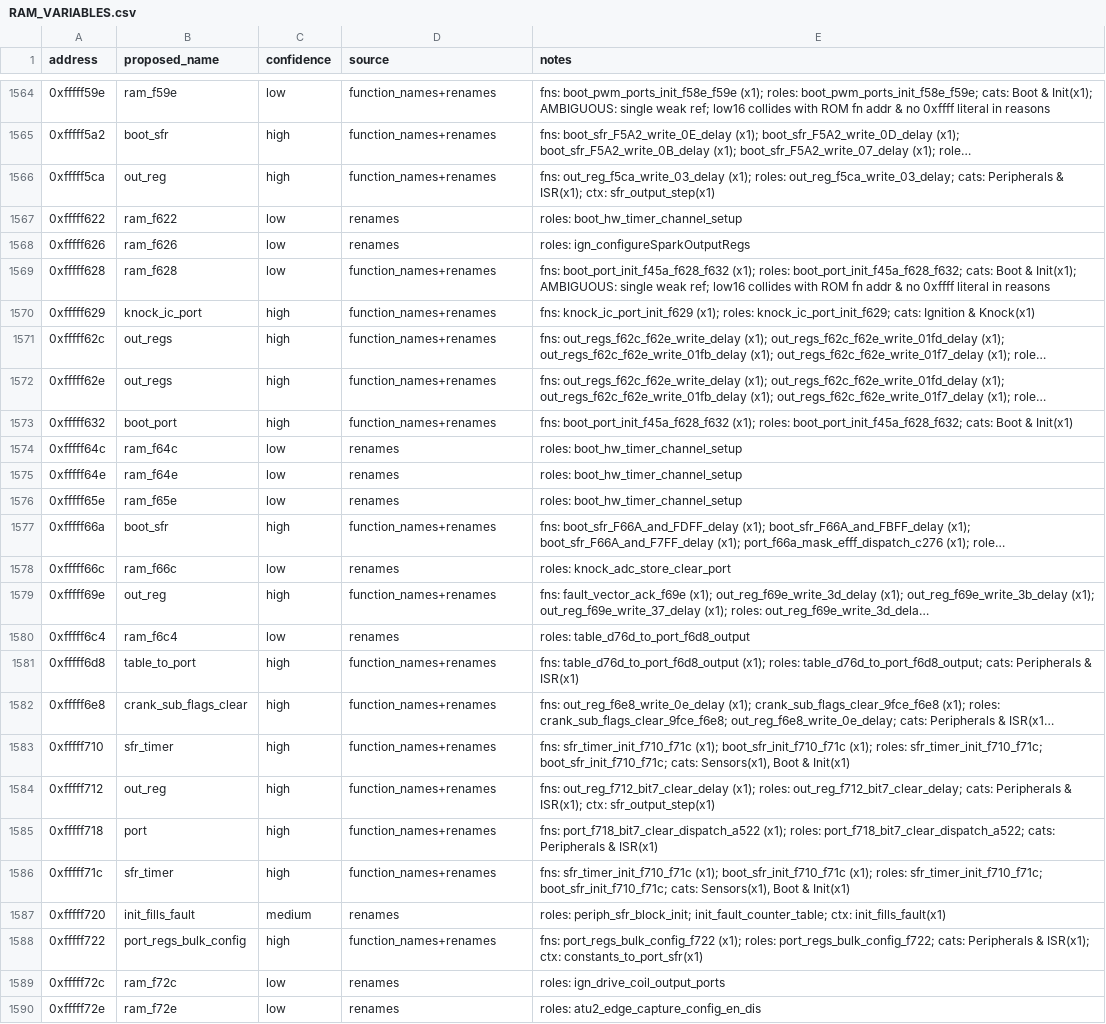
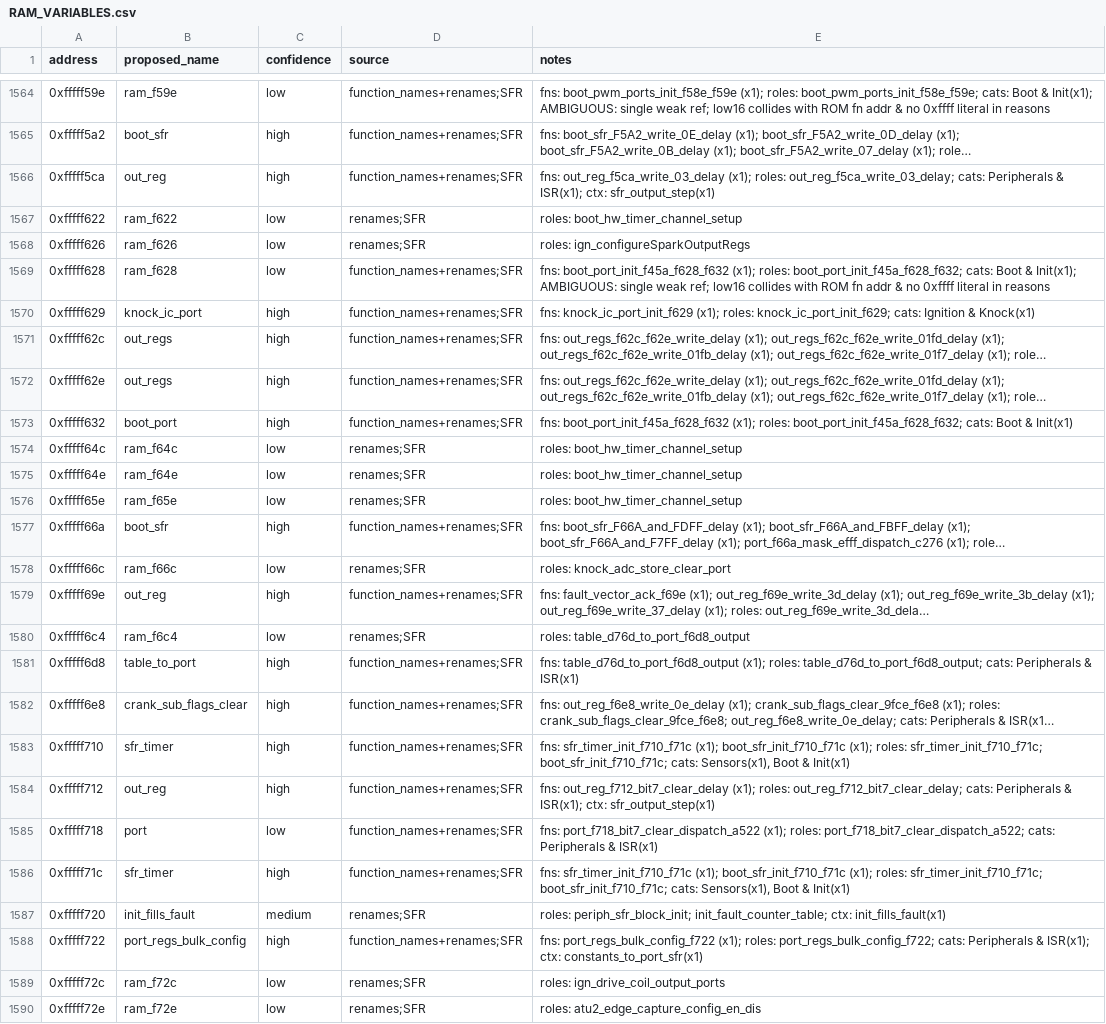
Before and after one commit to davtur19/rx8ecu, a CSV file: symbols/RAM_VARIABLES.csv, drawn as a sheet; only a part is shown, gaps mark what is left out; long unchanged cells end in …; the diff covers the shown part only; the diff names each change by its address in the sheet, - before the commit and + after, or states it on an @@ line.

Commit message:
ram: tag 105 SFR registers and demote 29 vague names

```diff
--- a/symbols/RAM_VARIABLES.csv
+++ b/symbols/RAM_VARIABLES.csv
-D1564:D1566 (source): function_names+renames
+D1564:D1566 (source): function_names+renames;SFR
-D1567:D1568 (source): renames
+D1567:D1568 (source): renames;SFR
-D1569:D1573 (source): function_names+renames
+D1569:D1573 (source): function_names+renames;SFR
-D1574:D1576 (source): renames
+D1574:D1576 (source): renames;SFR
-D1577 (source): function_names+renames
+D1577 (source): function_names+renames;SFR
-D1578 (source): renames
+D1578 (source): renames;SFR
-D1579 (source): function_names+renames
+D1579 (source): function_names+renames;SFR
-D1580 (source): renames
+D1580 (source): renames;SFR
-D1581:D1586 (source): function_names+renames
+D1581:D1586 (source): function_names+renames;SFR
-C1585 (confidence): high
+C1585 (confidence): low
-D1587 (source): renames
+D1587 (source): renames;SFR
-D1588 (source): function_names+renames
+D1588 (source): function_names+renames;SFR
-D1589:D1590 (source): renames
+D1589:D1590 (source): renames;SFR
```
Also changed, not shown: 106 edited cells elsewhere in this file.
